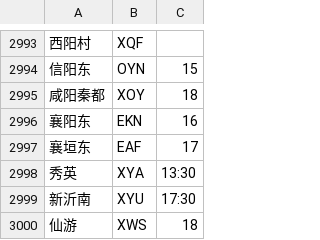
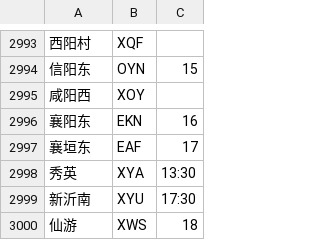
Before and after one commit to gpx0214/gpx0214.github.io, a CSV file: js/station.min.csv, drawn as a sheet; only a part is shown, gaps mark what is left out; removed rows and columns are numbered as before the commit, all else as after; the diff names each change by its address in the sheet, - before the commit and + after, or states it on an @@ line.

Commit message:
auto commit 210630

```diff
--- a/js/station.min.csv
+++ b/js/station.min.csv
-row 2995: 咸阳秦都 | XOY | 18
+row 2995: 咸阳西 | XOY
```
